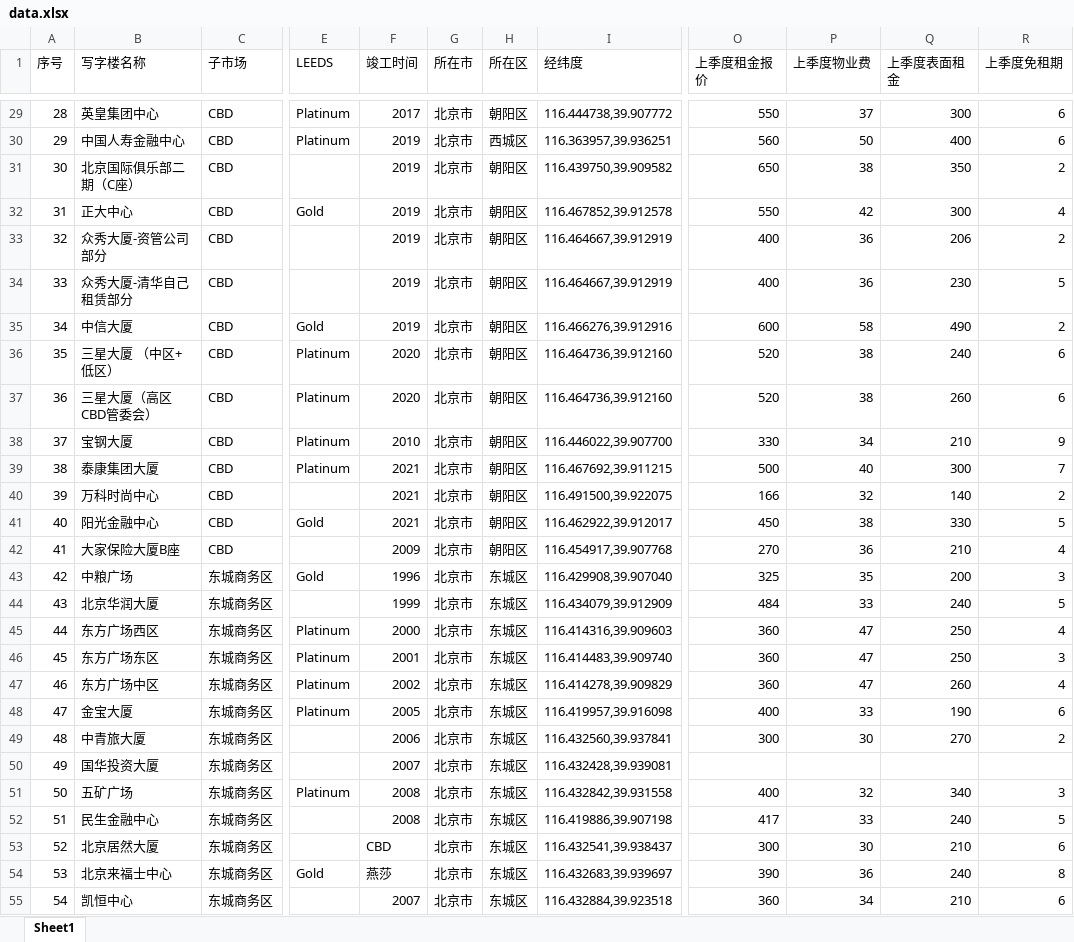
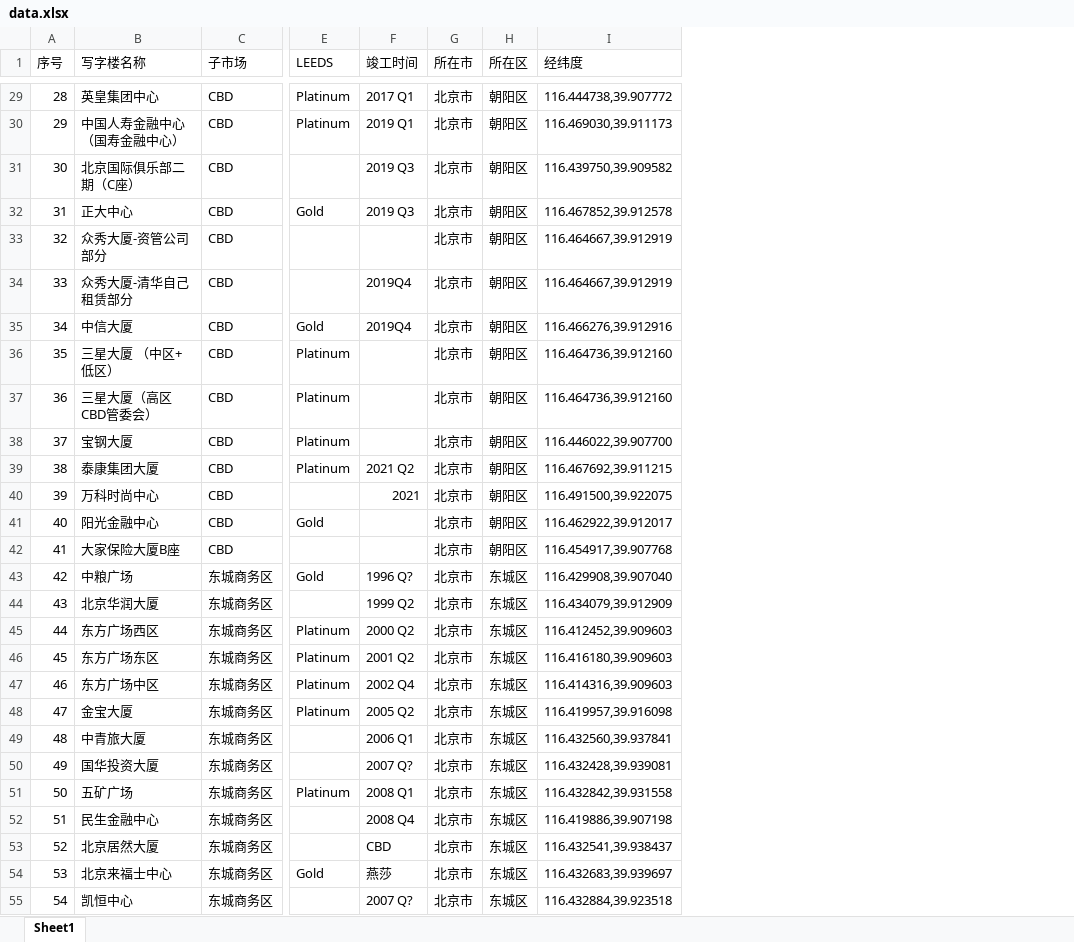
Before and after one commit to wateryh2004-beep/office-map, an Excel workbook: data.xlsx, sheet Sheet1, drawn as a sheet; only a part is shown, gaps mark what is left out; values as stored, in another font and other column widths than the file's, no cell formats; the diff covers the shown part only; the diff names each change by its address in the sheet, - before the commit and + after, or states it on an @@ line.

```diff
--- a/data.xlsx (sheet Sheet1)
+++ b/data.xlsx (sheet Sheet1)
-column O (上季度租金报价), rows 29-55: 550 | 560 | 650 | 550 | 400 | 400 | 600 | 520 | 520 | 330 | 500 | 166 | 450 | 270 | 325 | 484 | 360 | 360 | 360 | 400 | 300 |  | 400 | 417 | 300 | 390 | 360
-column P (上季度物业费), rows 29-55: 37 | 50 | 38 | 42 | 36 | 36 | 58 | 38 | 38 | 34 | 40 | 32 | 38 | 36 | 35 | 33 | 47 | 47 | 47 | 33 | 30 |  | 32 | 33 | 30 | 36 | 34
-column Q (上季度表面租金), rows 29-55: 300 | 400 | 350 | 300 | 206 | 230 | 490 | 240 | 260 | 210 | 300 | 140 | 330 | 210 | 200 | 240 | 250 | 250 | 260 | 190 | 270 |  | 340 | 240 | 210 | 240 | 210
-column R (上季度免租期), rows 29-55: 6 | 6 | 2 | 4 | 2 | 5 | 2 | 6 | 6 | 9 | 7 | 2 | 5 | 4 | 3 | 5 | 4 | 3 | 4 | 6 | 2 |  | 3 | 5 | 6 | 8 | 6
-F29 (竣工时间): 2017
+F29 (竣工时间): 2017 Q1
-B30 (写字楼名称): 中国人寿金融中心
+B30 (写字楼名称): 中国人寿金融中心（国寿金融中心）
-F30 (竣工时间): 2019
+F30 (竣工时间): 2019 Q1
-H30 (所在区): 西城区
+H30 (所在区): 朝阳区
-I30 (经纬度): 116.363957,39.936251
+I30 (经纬度): 116.469030,39.911173
-F31:F32 (竣工时间): 2019
+F31:F32 (竣工时间): 2019 Q3
-F33 (竣工时间): 2019
+F33 (竣工时间): (empty)
-F34:F35 (竣工时间): 2019
+F34:F35 (竣工时间): 2019Q4
-F36:F37 (竣工时间): 2020
+F36:F37 (竣工时间): (empty)
-F38 (竣工时间): 2010
+F38 (竣工时间): (empty)
-F39 (竣工时间): 2021
+F39 (竣工时间): 2021 Q2
-F41 (竣工时间): 2021
+F41 (竣工时间): (empty)
-F42 (竣工时间): 2009
+F42 (竣工时间): (empty)
-F43 (竣工时间): 1996
+F43 (竣工时间): 1996 Q?
-F44 (竣工时间): 1999
+F44 (竣工时间): 1999 Q2
-F45 (竣工时间): 2000
+F45 (竣工时间): 2000 Q2
-I45 (经纬度): 116.414316,39.909603
+I45 (经纬度): 116.412452,39.909603
-F46 (竣工时间): 2001
+F46 (竣工时间): 2001 Q2
-I46 (经纬度): 116.414483,39.909740
+I46 (经纬度): 116.416180,39.909603
-F47 (竣工时间): 2002
+F47 (竣工时间): 2002 Q4
-I47 (经纬度): 116.414278,39.909829
+I47 (经纬度): 116.414316,39.909603
-F48 (竣工时间): 2005
+F48 (竣工时间): 2005 Q2
-F49 (竣工时间): 2006
+F49 (竣工时间): 2006 Q1
-F50 (竣工时间): 2007
+F50 (竣工时间): 2007 Q?
-F51 (竣工时间): 2008
+F51 (竣工时间): 2008 Q1
-F52 (竣工时间): 2008
+F52 (竣工时间): 2008 Q4
-F55 (竣工时间): 2007
+F55 (竣工时间): 2007 Q?
```
Also changed, not shown: 1 removed row and 164 edited cells elsewhere in this sheet, cell formats.
